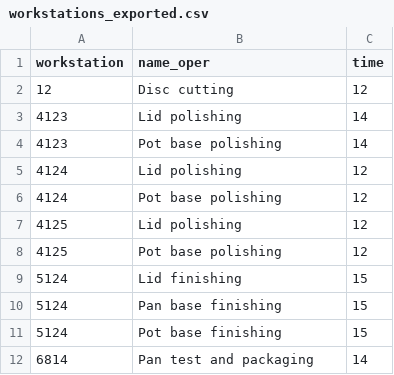
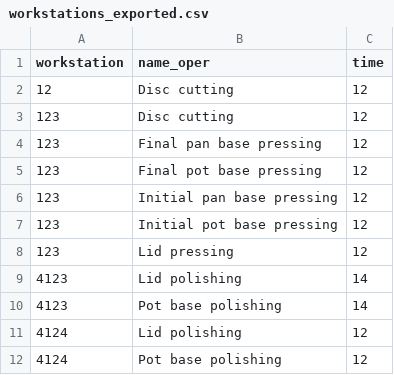
Before and after one commit to DiogoMMP/industrial-production-management_y2_2024, a CSV file: src/main/resources/workstations_exported.csv, drawn as a sheet; only a part is shown; the shorter side is filled out with more unchanged rows.

```diff
--- a/src/main/resources/workstations_exported.csv
+++ b/src/main/resources/workstations_exported.csv
@@ -2,2 +2,8 @@ workstation;name_oper;time
 12;Disc cutting;12
+123;Disc cutting;12
+123;Final pan base pressing;12
+123;Final pot base pressing;12
+123;Initial pan base pressing;12
+123;Initial pot base pressing;12
+123;Lid pressing;12
 4123;Lid polishing;14
```
Also changed, not shown: src/main/resources/articles_exported.csv, src/main/resources/orders_exported.csv, 10 other files.
